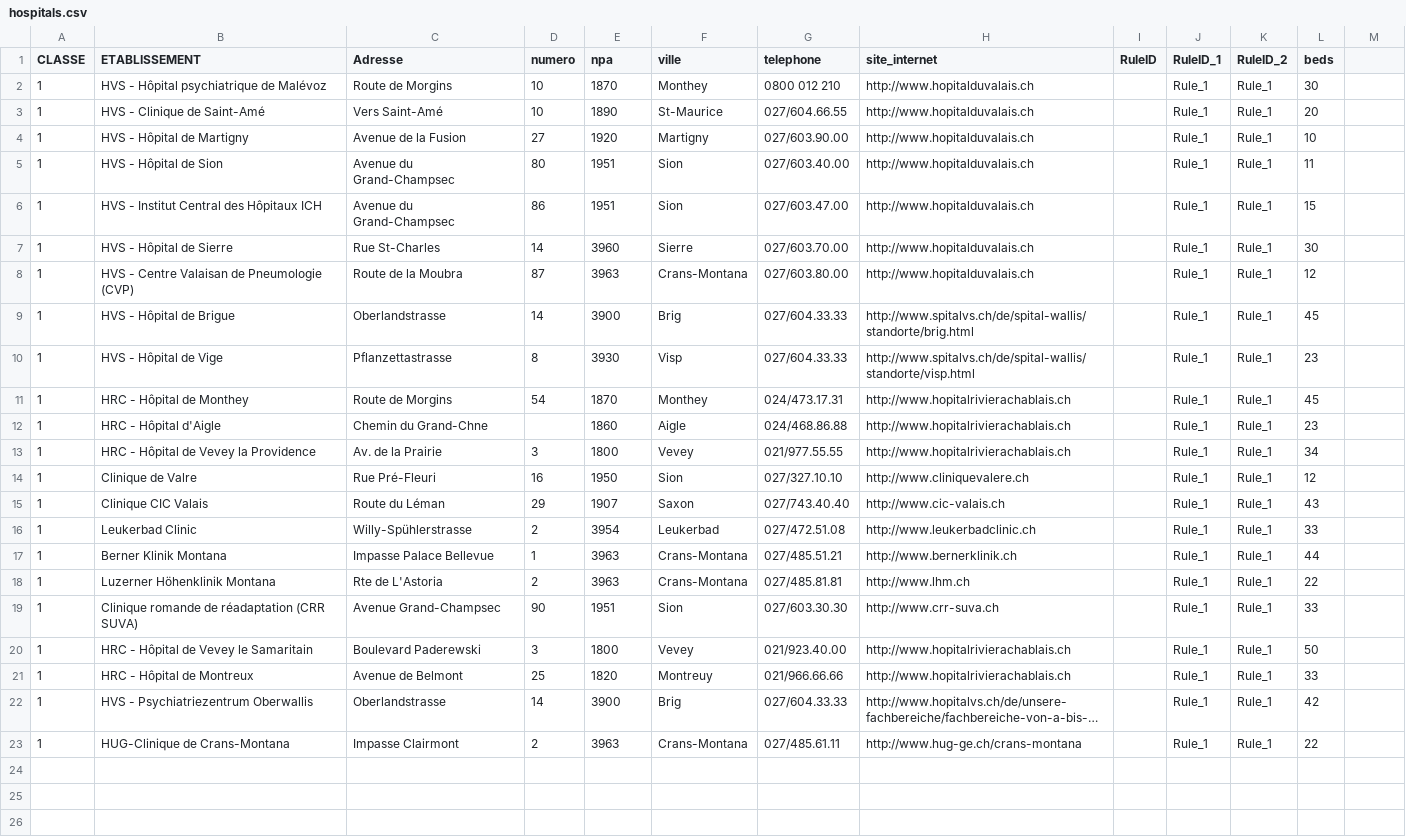
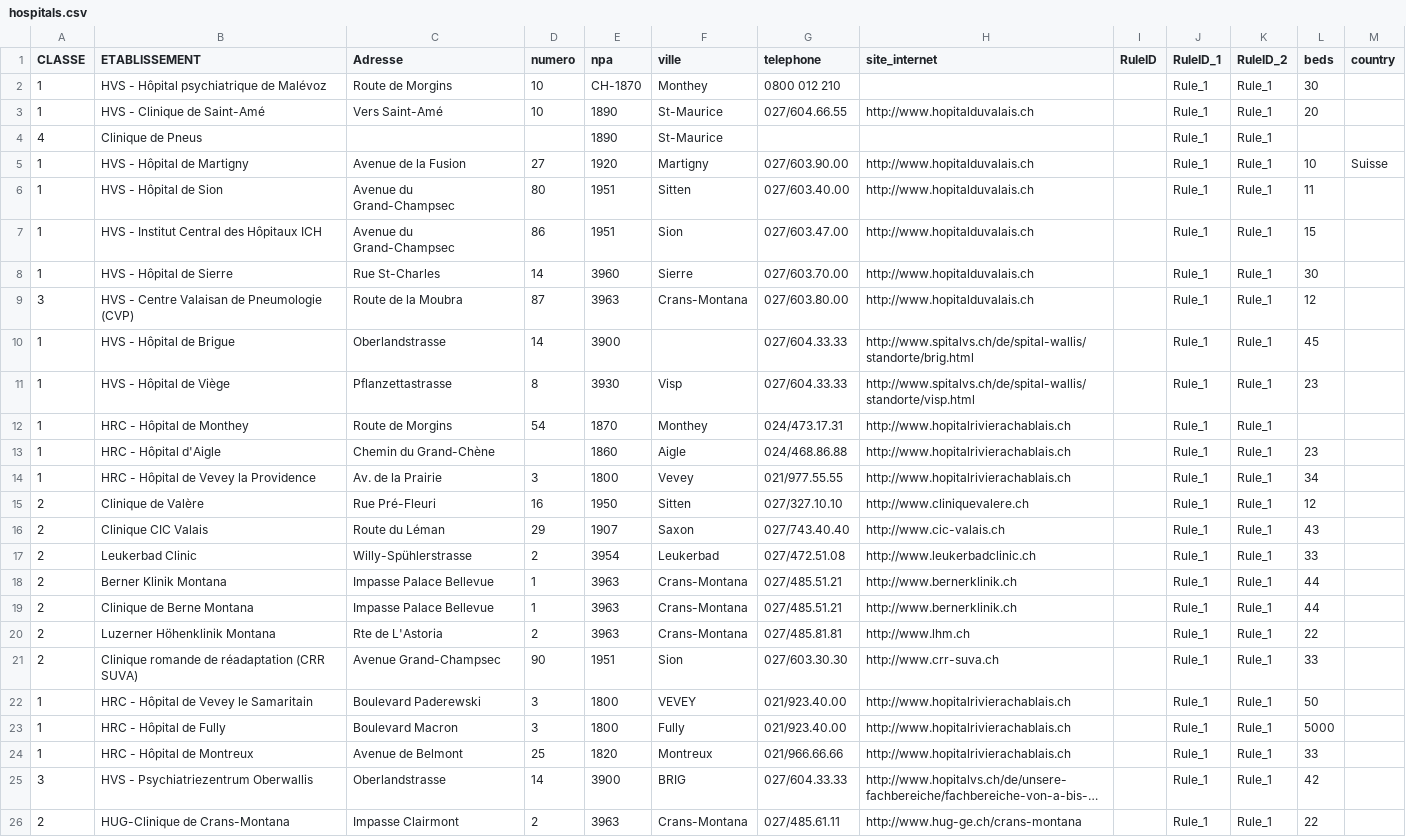
Before and after one commit to jpcik/gis-python, a CSV file: data/health-valais/hospitals.csv, drawn as a sheet; long unchanged cells end in …; addresses are those after the commit; the diff names each change by its address in the sheet, - before the commit and + after, or states it on an @@ line.

```diff
--- a/data/health-valais/hospitals.csv
+++ b/data/health-valais/hospitals.csv
-M1: (empty)
+M1: country
-E2 (npa): 1870
+E2 (npa): CH-1870
-H2 (site_internet): http://www.hopitalduvalais.ch
+H2 (site_internet): (empty)
+row 4: 4 | Clinique de Pneus |  |  | 1890 | St-Maurice |  |  |  | Rule_1 | Rule_1
-M5 (country): (empty)
+M5 (country): Suisse
-F6 (ville): Sion
+F6 (ville): Sitten
-A9 (CLASSE): 1
+A9 (CLASSE): 3
-F10 (ville): Brig
+F10 (ville): (empty)
-B11 (ETABLISSEMENT): HVS - Hôpital de Vige
+B11 (ETABLISSEMENT): HVS - Hôpital de Viège
-L12 (beds): 45
+L12 (beds): (empty)
-C13 (Adresse): Chemin du Grand-Chne
+C13 (Adresse): Chemin du Grand-Chène
-A15:A18 (CLASSE): 1
+A15:A18 (CLASSE): 2
-B15 (ETABLISSEMENT): Clinique de Valre
+B15 (ETABLISSEMENT): Clinique de Valère
-F15 (ville): Sion
+F15 (ville): Sitten
+row 19: 2 | Clinique de Berne Montana | Impasse Palace Bellevue | 1 | 3963 | Crans-Montana | 027/485.51.21 | http://www.bernerklinik.ch |  | Rule_1 | Rule_1 | 44
-A20:A21 (CLASSE): 1
+A20:A21 (CLASSE): 2
-F22 (ville): Vevey
+F22 (ville): VEVEY
+row 23: 1 | HRC - Hôpital de Fully | Boulevard Macron | 3 | 1800 | Fully | 021/923.40.00 | http://www.hopitalrivierachablais.ch |  | Rule_1 | Rule_1 | 5000
-F24 (ville): Montreuy
+F24 (ville): Montreux
-A25 (CLASSE): 1
+A25 (CLASSE): 3
-F25 (ville): Brig
+F25 (ville): BRIG
-A26 (CLASSE): 1
+A26 (CLASSE): 2
```
Also changed, not shown: 6 other files.
